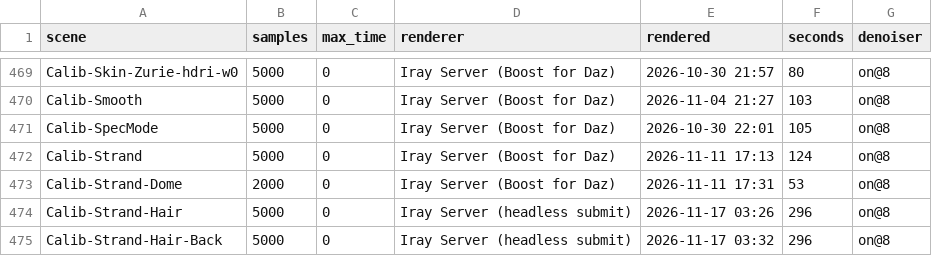
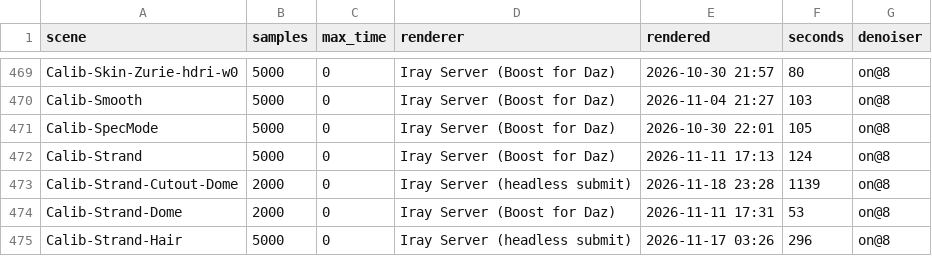
Before and after one commit to vysokyj/orbis, a TSV file: calib/references/iray/renders.tsv, drawn as a sheet; only a part is shown, gaps mark what is left out; the shorter side is filled out with more unchanged rows.

Commit message:
Write a strand cutout map as its mean instead of one texel
Curves carry no UVs, so Octane read the map at the image's corner:
Athena Hair (maps 0 there) vanished, Morgan's read ~0.6 of its mean.
Iray's fibres drew u and v maps whole on Calib-Strand-Cutout-Dome, so
the cutout is not read along the fibre; the mean stays until
Calib-Strand-Cutout2-Dome says whether Iray ignores it or reads the
strand's own UV.

refs #202

```diff
--- a/calib/references/iray/renders.tsv
+++ b/calib/references/iray/renders.tsv
@@ -472,2 +472,3 @@ Calib-SpecMode	5000	0	Iray Server (Boost for Daz)	2026-10-30 22:01	105	on@8
 Calib-Strand	5000	0	Iray Server (Boost for Daz)	2026-11-11 17:13	124	on@8
+Calib-Strand-Cutout-Dome	2000	0	Iray Server (headless submit)	2026-11-18 23:28	1139	on@8
 Calib-Strand-Dome	2000	0	Iray Server (Boost for Daz)	2026-11-11 17:31	53	on@8
```
Also changed, not shown: 8 other files.
